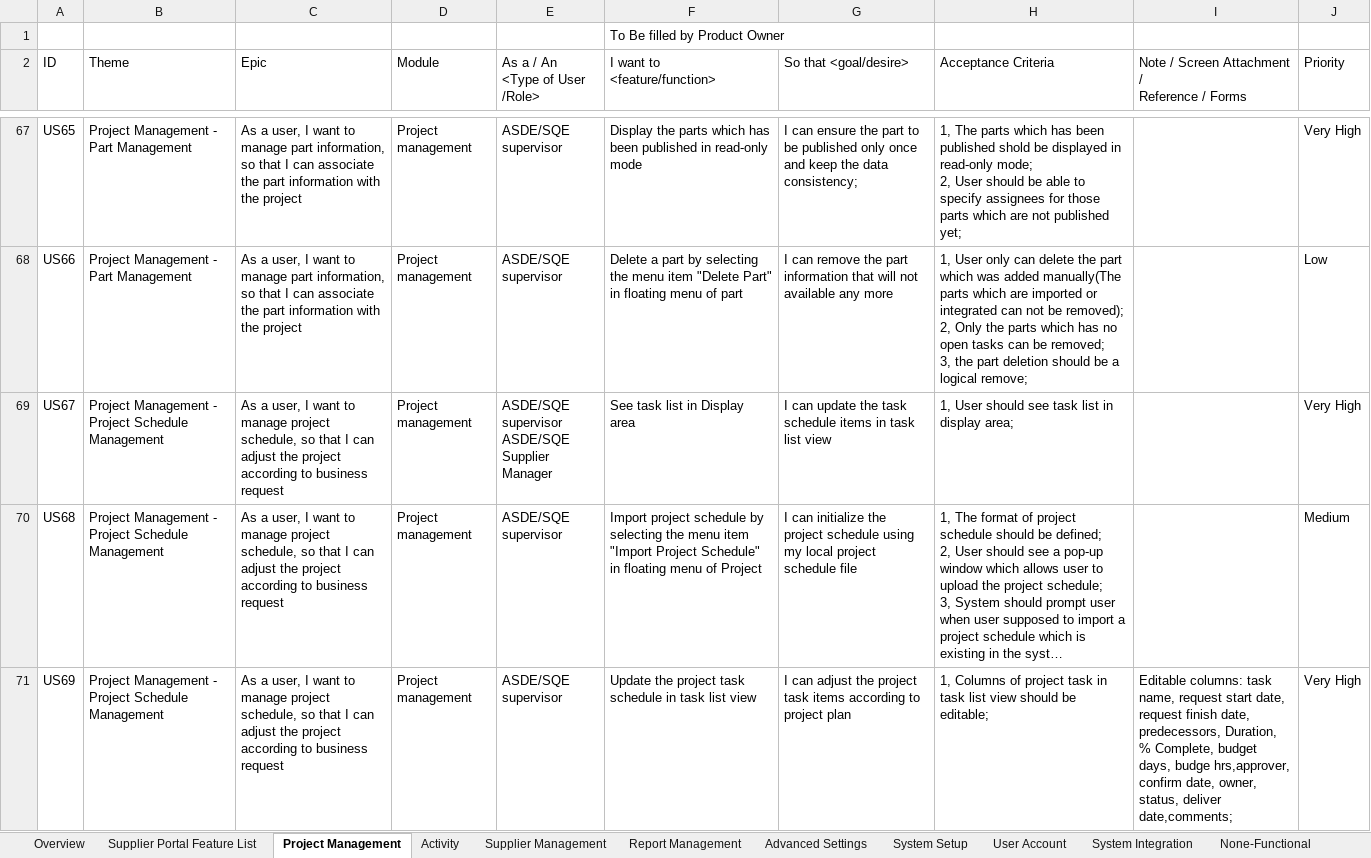
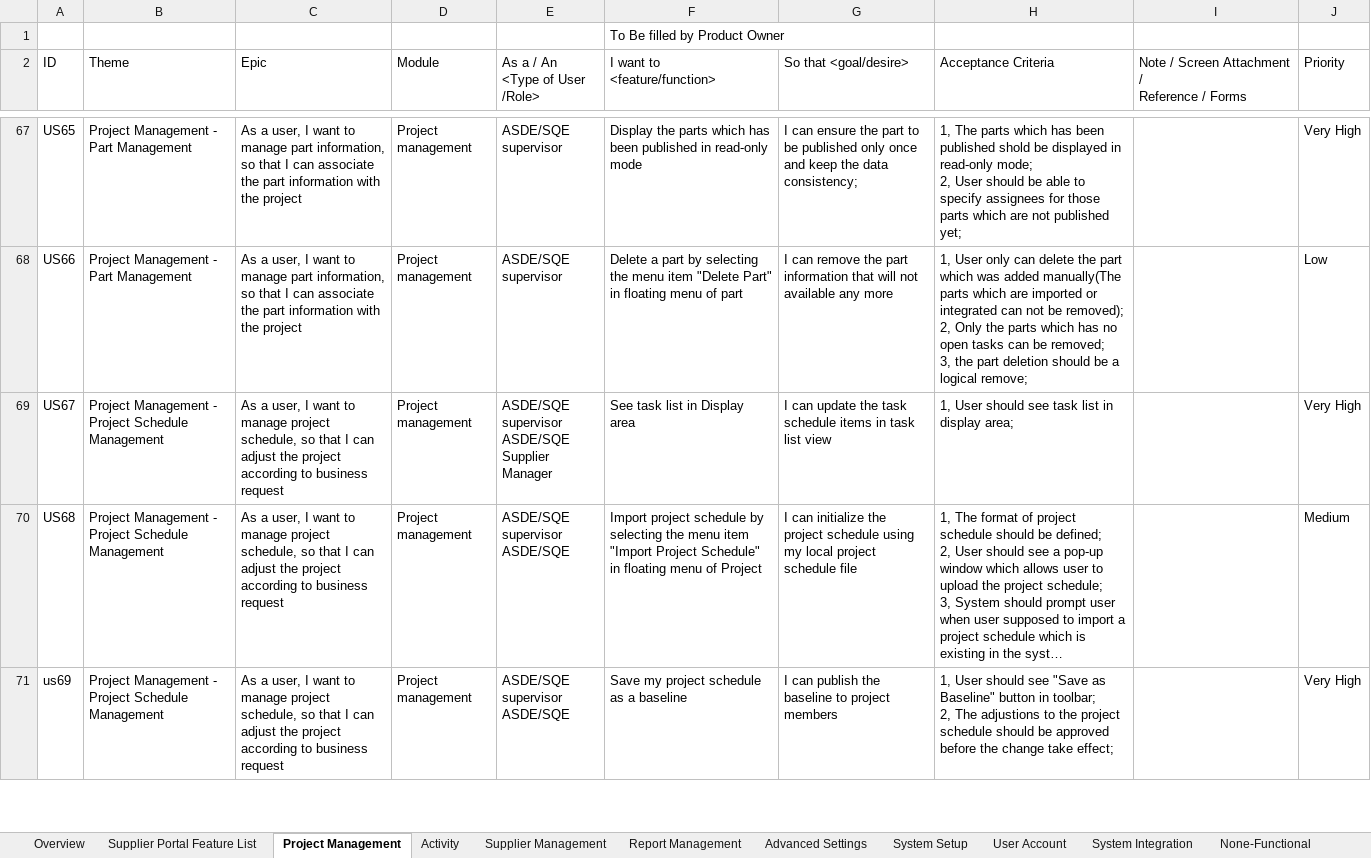
Before and after one commit to zyw9963/YFVE-supplier-portal, an Excel workbook: projects/YanFeng/02 System Design/User Stories/User Stories.xlsx, sheet Project Management, drawn as a sheet; only a part is shown, gaps mark what is left out; long unchanged cells end in …; values as stored, in another font and other column widths than the file's, no cell formats; ↵ is a line break in a cell; the diff covers the shown part only; the diff names each change by its address in the sheet, - before the commit and + after, or states it on an @@ line.

```diff
--- a/projects/YanFeng/02 System Design/User Stories/User Stories.xlsx (sheet Project Management)
+++ b/projects/YanFeng/02 System Design/User Stories/User Stories.xlsx (sheet Project Management)
-E70:E71 (As a / An <Type of User /Role>): ASDE/SQE supervisor
+E70:E71 (As a / An <Type of User /Role>): ASDE/SQE supervisor ↵ ASDE/SQE
-A71 (ID): US69
+A71 (ID): us69
-F71 (I want to <feature/function>): Update the project task schedule in task list view
+F71 (I want to <feature/function>): Save my project schedule as a baseline
-G71 (So that <goal/desire>): I can adjust the project task items according to project plan
+G71 (So that <goal/desire>): I can publish the baseline to project members
-H71 (Acceptance Criteria): 1, Columns of project task in task list view should be editable;
+H71 (Acceptance Criteria): 1, User should see "Save as Baseline" button in toolbar; ↵ 2, The adjustions to the project schedule should be approved before the change take effect;
-I71: Editable columns: task name, request start date, request finish date, predecessors, Duration, % Complete, budget days, budge hrs,approver, confirm date, owner, status, deliver date,comments;
+I71: (empty)
```
Also changed, not shown: 1 added row and 803 edited cells elsewhere in this sheet, sheet Supplier Portal Feature List, sheet Overview, cell formats, hidden cells, time recording/Steven Wang_Attendance Records List_2018-07.xlsx, 1 other file.
